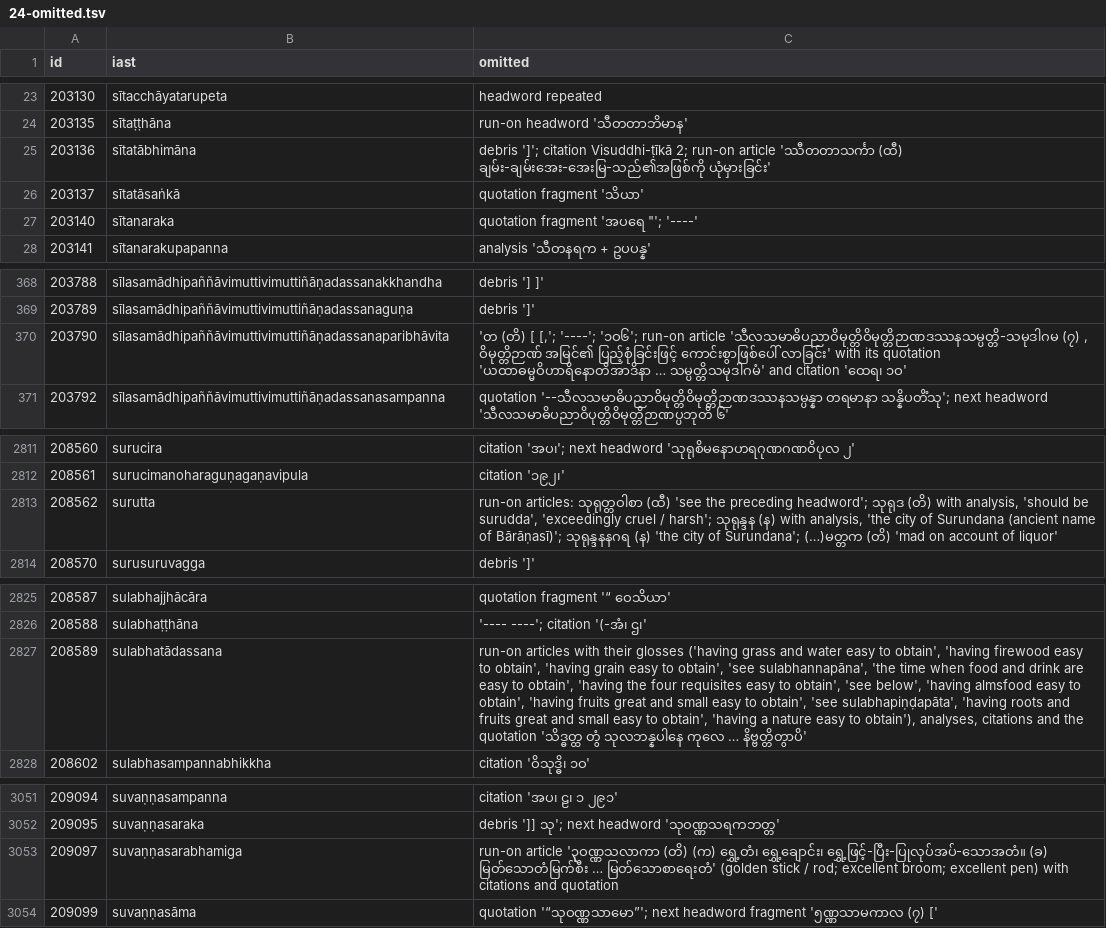
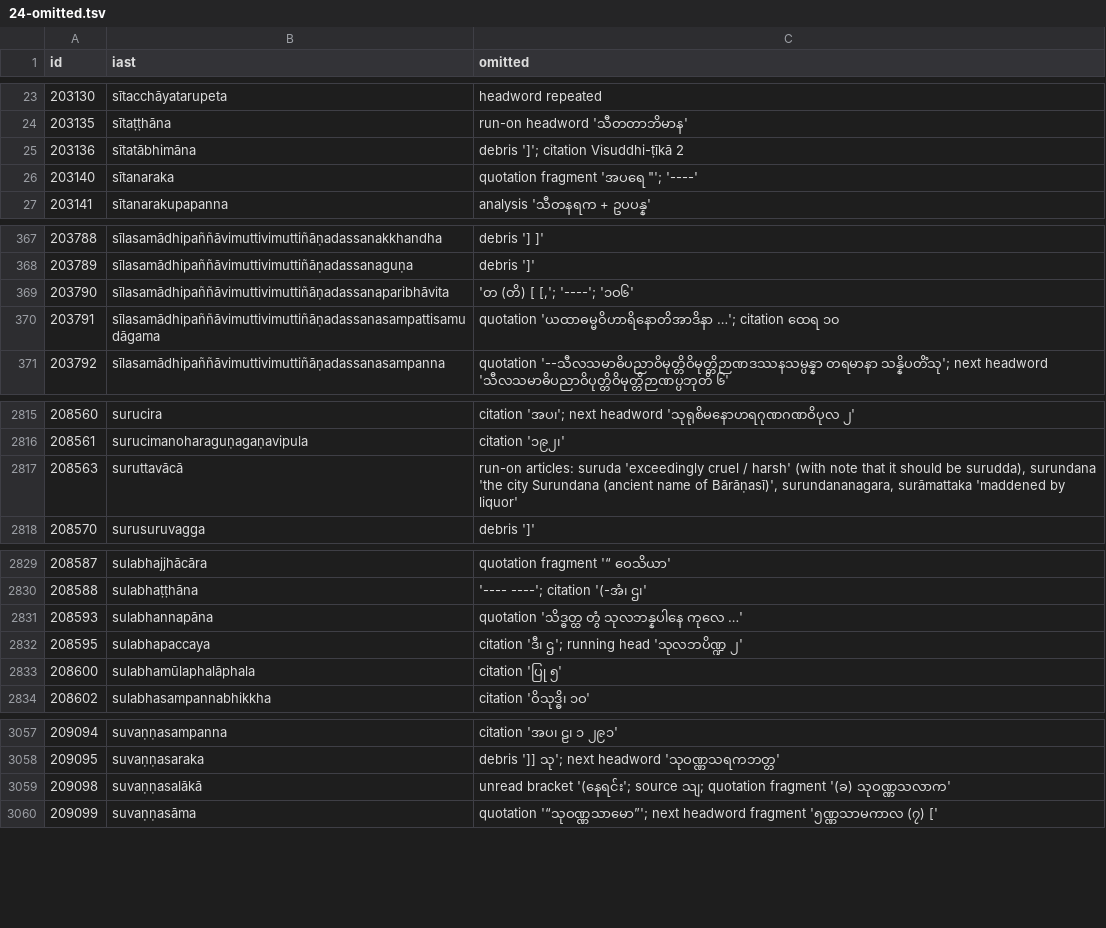
Before and after one commit to bthar-mx/tipitaka-abhidhana, a TSV file: docs/translation/meanings/24-omitted.tsv, drawn as a sheet; only a part is shown, gaps mark what is left out; the diff covers the shown part only.

```diff
--- a/docs/translation/meanings/24-omitted.tsv
+++ b/docs/translation/meanings/24-omitted.tsv
@@ -24,4 +24,3 @@ id	iast	omitted
 203135	sītaṭṭhāna	run-on headword 'သီတတာဘိမာန'
-203136	sītatābhimāna	debris ']'; citation Visuddhi-ṭīkā 2; run-on article 'ဿီတတာသင်္ကာ (ထီ) ချမ်း-ချမ်းအေး-အေးမြ-သည်၏အဖြစ်ကို ယုံမှားခြင်း'
-203137	sītatāsaṅkā	quotation fragment 'သိယာ'
+203136	sītatābhimāna	debris ']'; citation Visuddhi-ṭīkā 2
 203140	sītanaraka	quotation fragment 'အပရေ "'; '----'
@@ -369,3 +368,4 @@ id	iast	omitted
 203789	sīlasamādhipaññāvimuttivimuttiñāṇadassanaguṇa	debris ']'
-203790	sīlasamādhipaññāvimuttivimuttiñāṇadassanaparibhāvita	'တ (တိ) [ [,'; '----'; '၁ဝ၆'; run-on article 'သီလသမာဓိပညာဝိမုတ္တိဝိမုတ္တိဉာဏဒဿနသမ္ပတ္တိ-သမုဒါဂမ (၇) , ဝိမုတ္တိဉာဏ် အမြင်၏ ပြည့်စုံခြင်းဖြင့် ကောင်းစွာဖြစ်ပေါ် လာခြင်း' with its quotation 'ယထာဓမ္မဝိဟာရိနောတိအာဒိနာ … သမ္ပတ္တိသမုဒါဂမံ' and citation 'ထေရ၊ ၁ဝ'
+203790	sīlasamādhipaññāvimuttivimuttiñāṇadassanaparibhāvita	'တ (တိ) [ [,'; '----'; '၁ဝ၆'
+203791	sīlasamādhipaññāvimuttivimuttiñāṇadassanasampattisamudāgama	quotation 'ယထာဓမ္မဝိဟာရိနောတိအာဒိနာ …'; citation ထေရ ၁၀
 203792	sīlasamādhipaññāvimuttivimuttiñāṇadassanasampanna	quotation '--သီလသမာဓိပညာဝိမုတ္တိဝိမုတ္တိဉာဏဒဿနသမ္ပန္နာ တရမာနာ သန္နိပတိံသု'; next headword 'သီလသမာဓိပညာဝိပုတ္တိဝိမုတ္တိဉာဏပ္ပဘုတိ ၆'
@@ -2812,3 +2816,3 @@ id	iast	omitted
 208561	surucimanoharaguṇagaṇavipula	citation '၁၉၂၊'
-208562	surutta	run-on articles: သုရုတ္တဝါစာ (ထီ) 'see the preceding headword'; သုရုဒ (တိ) with analysis, 'should be surudda', 'exceedingly cruel / harsh'; သုရုန္ဒန (န) with analysis, 'the city of Surundana (ancient name of Bārāṇasī)'; သုရုန္ဒနနဂရ (န) 'the city of Surundana'; (…)မတ္တက (တိ) 'mad on account of liquor'
+208563	suruttavācā	run-on articles: suruda 'exceedingly cruel / harsh' (with note that it should be surudda), surundana 'the city Surundana (ancient name of Bārāṇasī)', surundananagara, surāmattaka 'maddened by liquor'
 208570	surusuruvagga	debris ']'
@@ -2826,3 +2830,5 @@ id	iast	omitted
 208588	sulabhaṭṭhāna	'---- ----'; citation '(-အံ၊ ဌ၊'
-208589	sulabhatādassana	run-on articles with their glosses ('having grass and water easy to obtain', 'having firewood easy to obtain', 'having grain easy to obtain', 'see sulabhannapāna', 'the time when food and drink are easy to obtain', 'having the four requisites easy to obtain', 'see below', 'having almsfood easy to obtain', 'having fruits great and small easy to obtain', 'see sulabhapiṇḍapāta', 'having roots and fruits great and small easy to obtain', 'having a nature easy to obtain'), analyses, citations and the quotation 'သိဒ္ဓတ္ထ တွံ သုလဘန္နပါနေ ကုလေ … နိဗ္ဗတ္တိတွာပိ'
+208593	sulabhannapāna	quotation 'သိဒ္ဓတ္ထ တွံ သုလဘန္နပါနေ ကုလေ …'
+208595	sulabhapaccaya	citation 'ဒီ၊ ဌ'; running head 'သုလဘပိဏ္ဍ ၂'
+208600	sulabhamūlaphalāphala	citation 'ပြု ၅'
 208602	sulabhasampannabhikkha	citation 'ဝိသုဒ္ဓိ၊ ၁ဝ'
@@ -3052,3 +3058,3 @@ id	iast	omitted
 209095	suvaṇṇasaraka	debris ']] သု'; next headword 'သုဝဏ္ဏသရကဘတ္တ'
-209097	suvaṇṇasarabhamiga	run-on article '၃ုဝဏ္ဏသလာကာ (တိ) (က) ရွှေ့တံ၊ ရွှေ့ချောင်း၊ ရွှေ့ဖြင့်-ပြီး-ပြုလုပ်အပ်-သောအတံ။ (ခ) မြတ်သောတံမြက်စီး … မြတ်သောစာရေးတံ' (golden stick / rod; excellent broom; excellent pen) with citations and quotation
+209098	suvaṇṇasalākā	unread bracket '(နေရင်း'; source သျ; quotation fragment '(ခ) သုဝဏ္ဏသလာက'
 209099	suvaṇṇasāma	quotation '“သုဝဏ္ဏသာမော”'; next headword fragment '၅ဏ္ဏသာမကာလ (၇) ['
```
Also changed, not shown: 6 added rows, 2 removed rows and 14 edited cells elsewhere in this file, docs/translation/meanings/14b-omitted.tsv, docs/translation/meanings/14c-omitted.tsv, 38 other files.
